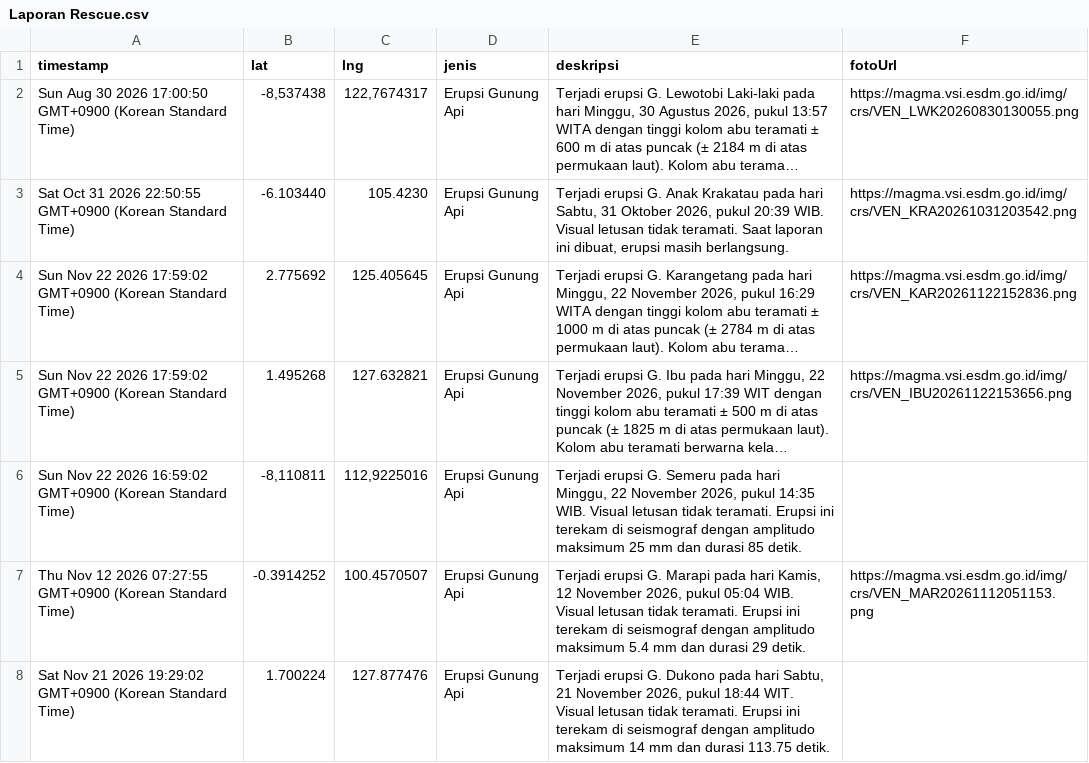
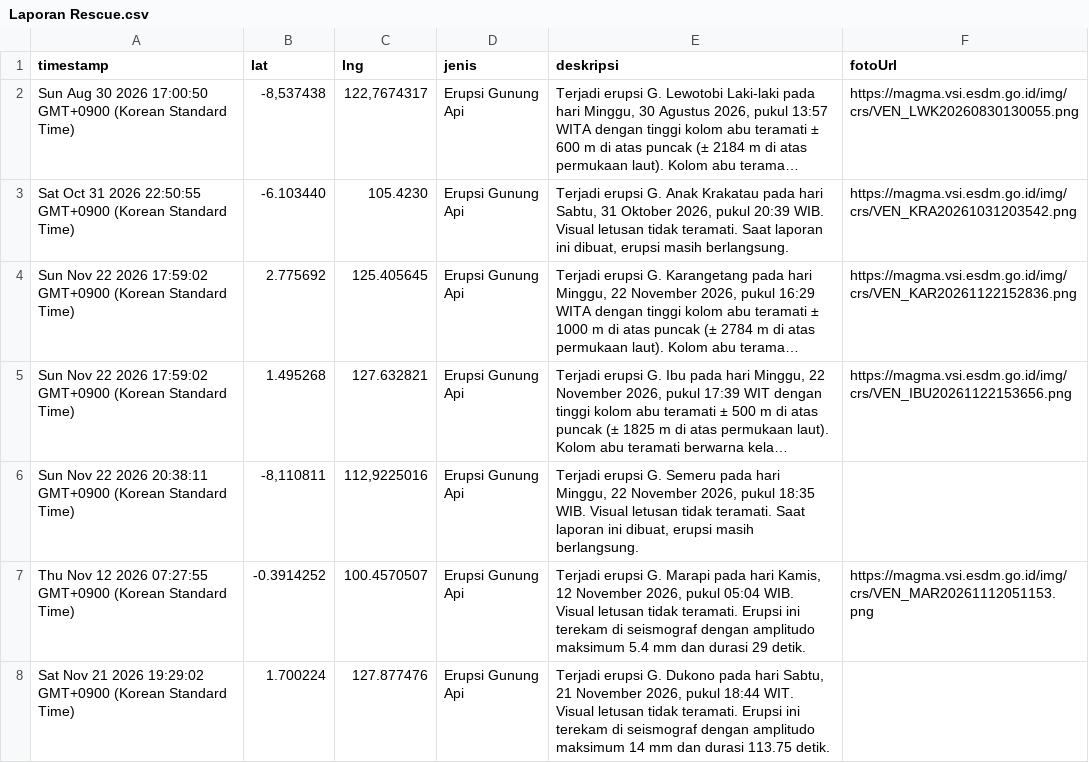
Before and after one commit to gpmlabuangnamrole-cell/Rescue, a CSV file: Laporan Rescue.csv, drawn as a sheet; only a part is shown; long unchanged cells end in …; the diff names each change by its address in the sheet, - before the commit and + after, or states it on an @@ line.

Commit message:
Update Laporan Rescue otomatis dari Google Sheet

```diff
--- a/Laporan Rescue.csv
+++ b/Laporan Rescue.csv
-A6 (timestamp): …22 2026 16:59:02 GMT+0900 (Korean…
+A6 (timestamp): …22 2026 20:38:11 GMT+0900 (Korean…
-E6 (deskripsi): …2026, pukul 14:35 WIB. Visual letusan tidak teramati. Erupsi ini terekam di seismograf dengan amplitudo maksimum 25 mm dan durasi 85 detik.
+E6 (deskripsi): …2026, pukul 18:35 WIB. Visual letusan tidak teramati. Saat laporan ini dibuat, erupsi masih berlangsung.
```
